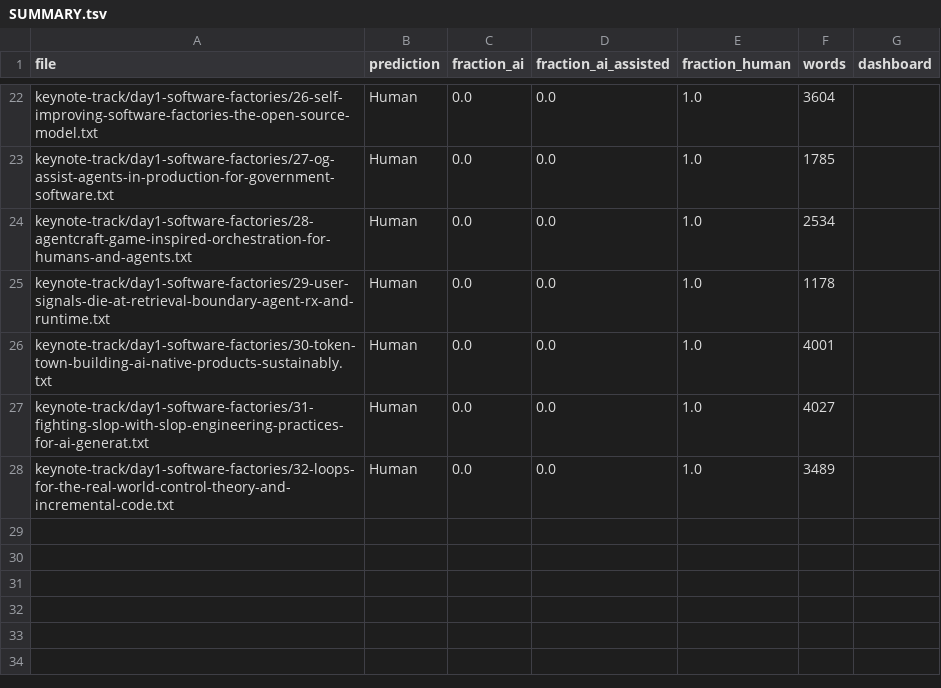
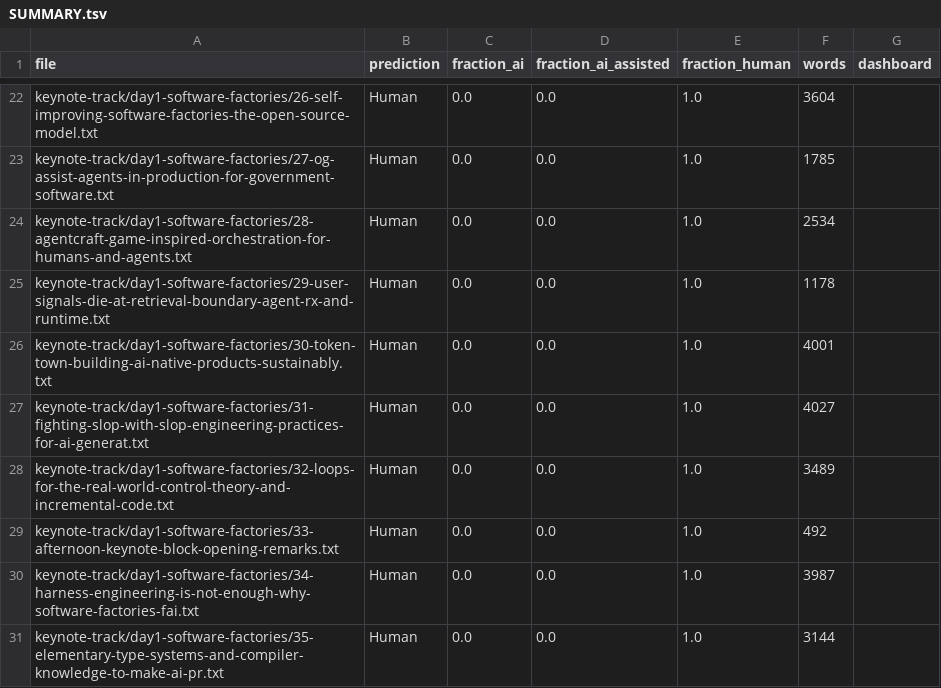
Before and after one commit to tfidfwastaken/living-notebook, a TSV file: aie-worldsfair-2026/pangram-results/SUMMARY.tsv, drawn as a sheet; only a part is shown, gaps mark what is left out.

```diff
--- a/aie-worldsfair-2026/pangram-results/SUMMARY.tsv
+++ b/aie-worldsfair-2026/pangram-results/SUMMARY.tsv
@@ -28 +28,4 @@ keynote-track/day1-software-factories/31-fighting-slop-with-slop-engineering-pra
 keynote-track/day1-software-factories/32-loops-for-the-real-world-control-theory-and-incremental-code.txt	Human	0.0	0.0	1.0	3489	
+keynote-track/day1-software-factories/33-afternoon-keynote-block-opening-remarks.txt	Human	0.0	0.0	1.0	492	
+keynote-track/day1-software-factories/34-harness-engineering-is-not-enough-why-software-factories-fai.txt	Human	0.0	0.0	1.0	3987	
+keynote-track/day1-software-factories/35-elementary-type-systems-and-compiler-knowledge-to-make-ai-pr.txt	Human	0.0	0.0	1.0	3144	
```
Also changed, not shown: 3 other files.
